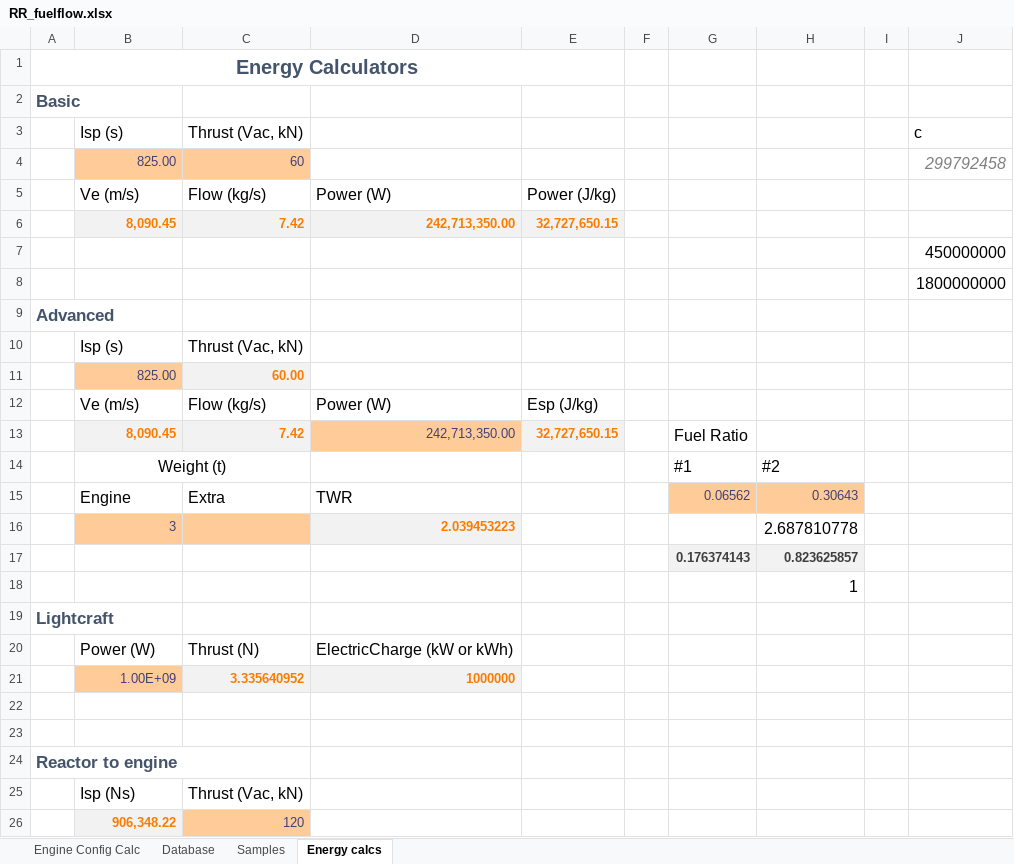
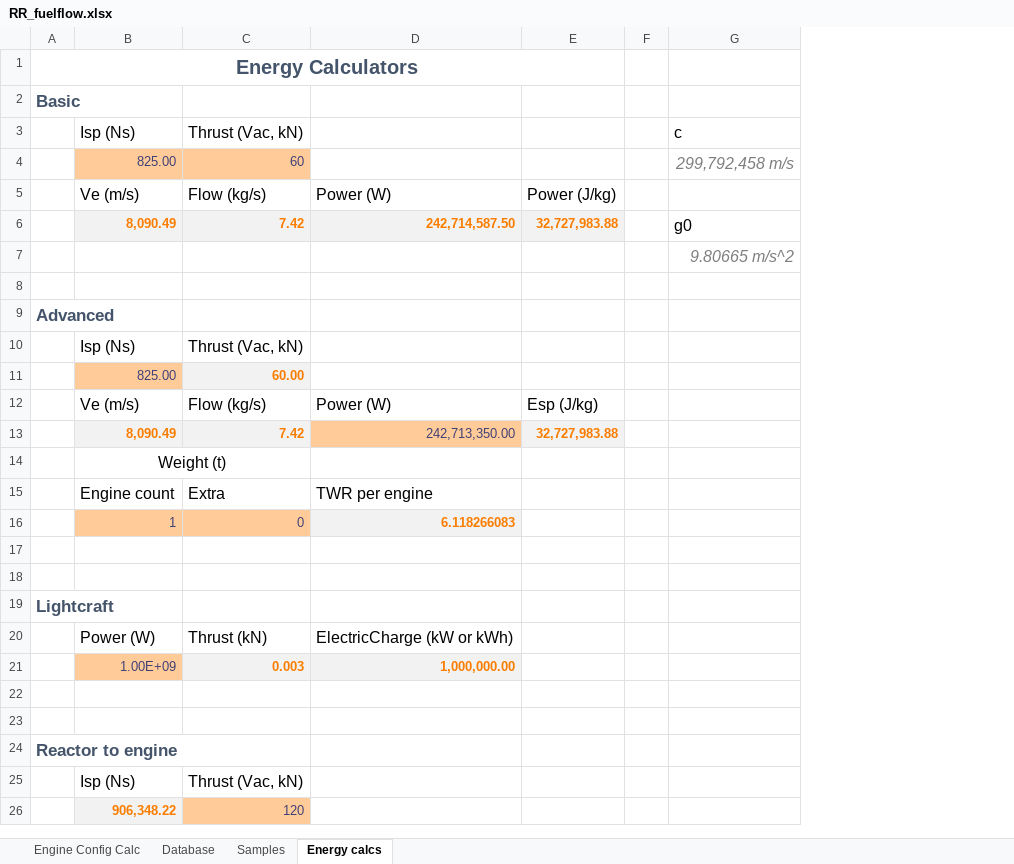
Before and after one commit to JadeOfMaar/RationalResources, an Excel workbook: RR_fuelflow.xlsx, sheet Energy calcs, drawn as a sheet; only a part is shown; values as stored, in another font and other column widths than the file's, no borders; removed rows and columns are numbered as before the commit, all else as after; the diff covers the shown part only; the diff names each change by its address in the sheet, - before the commit and + after, or states it on an @@ line.

Commit message:
Update RR_fuelflow.xlsx

```diff
--- a/RR_fuelflow.xlsx (sheet Energy calcs)
+++ b/RR_fuelflow.xlsx (sheet Energy calcs)
-column G, rows 13-14: Fuel Ratio | #1; row 17: 0.176374143
-column H, row 14: #2; rows 17-18: 0.823625857 | 1
-column I, empty
-column J, rows 3-4: c | 299792458; rows 7-8: 450000000 | 1800000000
+column G, rows 3-4: c | 299,792,458 m/s; row 7: 9.80665 m/s^2
-B3: Isp (s)
+B3: Isp (Ns)
-row 6:  | 8,090.45 | 7.42 | 242,713,350.00 | 32,727,650.15
+row 6:  | 8,090.49 | 7.42 | 242,714,587.50 | 32,727,983.88 |  | ɡ0
-B10: Isp (s)
+B10: Isp (Ns)
-B13: 8,090.45
+B13: 8,090.49
-E13: 32,727,650.15
+E13: 32,727,983.88
-row 15:  | Engine | Extra | TWR |  |  | 0.06562 | 0.30643
-row 16:  | 3 |  | 2.039453223 |  |  |  | 2.687810778
+row 15:  | Engine count | Extra | TWR per engine
+row 16:  | 1 | 0 | 6.118266083
-row 17:  |  |  |  |  |  | 0.176374143 | 0.823625857
+row 17: (empty)
-C20: Thrust (N)
+C20: Thrust (kN)
-row 21:  | 1.00E+09 | 3.335640952 | 1000000
+row 21:  | 1.00E+09 | 0.003 | 1,000,000.00
```
Also changed, not shown: 6 added rows, 3 removed rows and 35 edited cells elsewhere in this sheet, sheet Engine Config Calc, formulas that keep their value.
